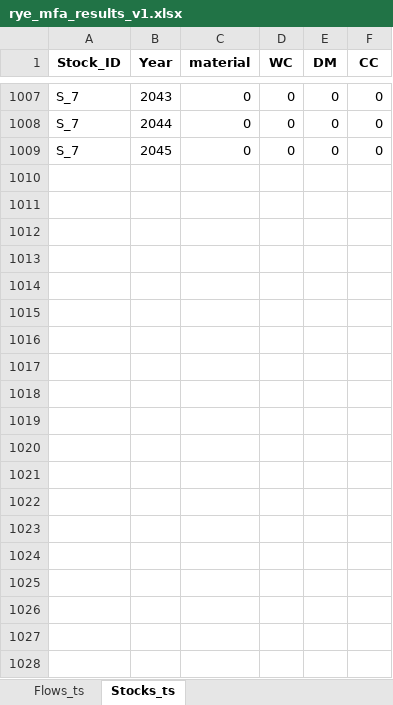
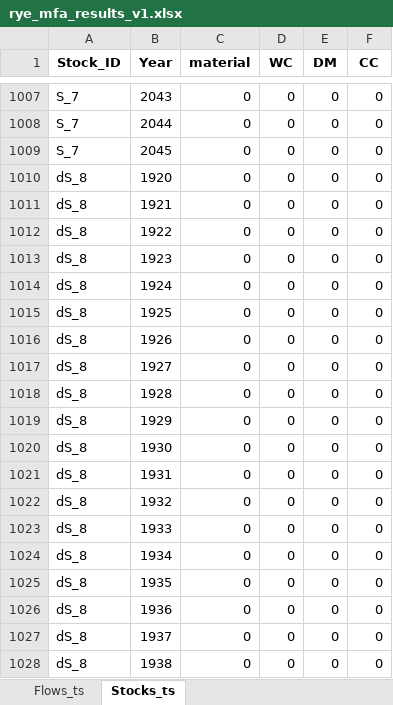
Before and after one commit to JScholz-tech/Biodym_JS, an Excel workbook: studies/Eichkamp/rye_mfa_results_v1.xlsx, sheet Stocks_ts, drawn as a sheet; only a part is shown, gaps mark what is left out; values as stored, in another font and other column widths than the file's, no borders; the diff covers the shown part only; the diff names each change by its address in the sheet, - before the commit and + after, or states it on an @@ line.

```diff
--- a/studies/Eichkamp/rye_mfa_results_v1.xlsx (sheet Stocks_ts)
+++ b/studies/Eichkamp/rye_mfa_results_v1.xlsx (sheet Stocks_ts)
+row 1010: dS_8 | 1920 | 0 | 0 | 0 | 0
+row 1011: dS_8 | 1921 | 0 | 0 | 0 | 0
+row 1012: dS_8 | 1922 | 0 | 0 | 0 | 0
+row 1013: dS_8 | 1923 | 0 | 0 | 0 | 0
+row 1014: dS_8 | 1924 | 0 | 0 | 0 | 0
+row 1015: dS_8 | 1925 | 0 | 0 | 0 | 0
+row 1016: dS_8 | 1926 | 0 | 0 | 0 | 0
+row 1017: dS_8 | 1927 | 0 | 0 | 0 | 0
+row 1018: dS_8 | 1928 | 0 | 0 | 0 | 0
+row 1019: dS_8 | 1929 | 0 | 0 | 0 | 0
+row 1020: dS_8 | 1930 | 0 | 0 | 0 | 0
+row 1021: dS_8 | 1931 | 0 | 0 | 0 | 0
+row 1022: dS_8 | 1932 | 0 | 0 | 0 | 0
+row 1023: dS_8 | 1933 | 0 | 0 | 0 | 0
+row 1024: dS_8 | 1934 | 0 | 0 | 0 | 0
+row 1025: dS_8 | 1935 | 0 | 0 | 0 | 0
+row 1026: dS_8 | 1936 | 0 | 0 | 0 | 0
+row 1027: dS_8 | 1937 | 0 | 0 | 0 | 0
+row 1028: dS_8 | 1938 | 0 | 0 | 0 | 0
```
Also changed, not shown: 233 added rows elsewhere in this sheet, 9 other files.
